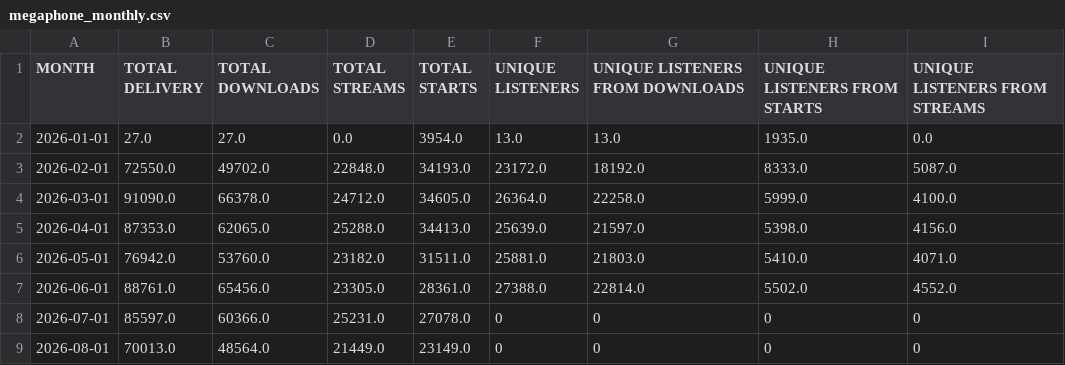
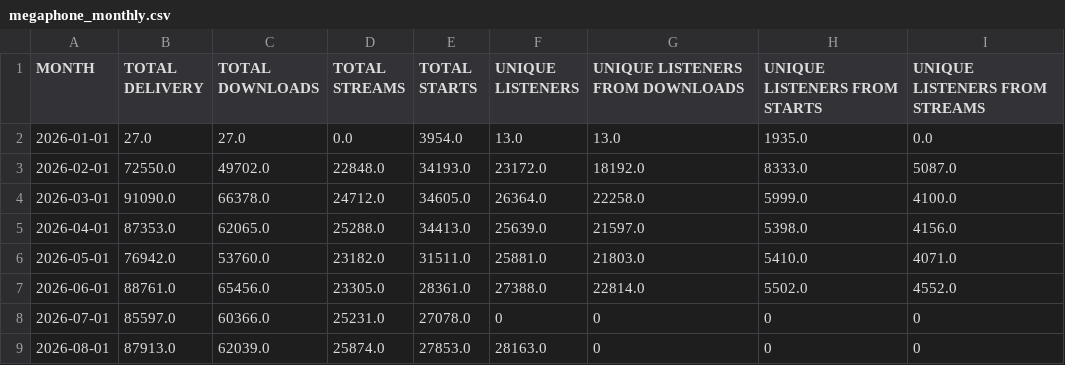
Before and after one commit to raindelaymedia/roadtrippin, a CSV file: master/shows/road_trippin/data/megaphone_monthly.csv, drawn as a sheet; only a part is shown; the diff names each change by its address in the sheet, - before the commit and + after, or states it on an @@ line.

Commit message:
chore: add August megaphone data

```diff
--- a/master/shows/road_trippin/data/megaphone_monthly.csv
+++ b/master/shows/road_trippin/data/megaphone_monthly.csv
-B9 (TOTAL DELIVERY): 70013.0
+B9 (TOTAL DELIVERY): 87913.0
-C9 (TOTAL DOWNLOADS): 48564.0
+C9 (TOTAL DOWNLOADS): 62039.0
-D9 (TOTAL STREAMS): 21449.0
+D9 (TOTAL STREAMS): 25874.0
-E9 (TOTAL STARTS): 23149.0
+E9 (TOTAL STARTS): 27853.0
-F9 (UNIQUE LISTENERS): 0
+F9 (UNIQUE LISTENERS): 28163.0
```
